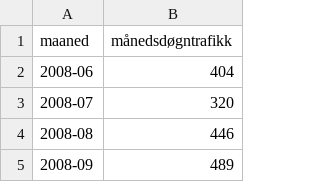
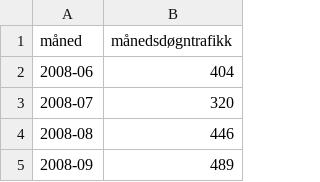
Before and after one commit to elzapp/sykkelstats, a CSV file: svv-tellepunkt/aasaneveien.csv, drawn as a sheet; only a part is shown.

```diff
--- a/svv-tellepunkt/aasaneveien.csv
+++ b/svv-tellepunkt/aasaneveien.csv
@@ -1,2 +1,2 @@
-maaned,månedsdøgntrafikk
+måned,månedsdøgntrafikk
 2008-06,404
```
Also changed, not shown: svv-tellepunkt/fjosangerveien.csv, svv-tellepunkt/floenstien.csv, 4 other files.
